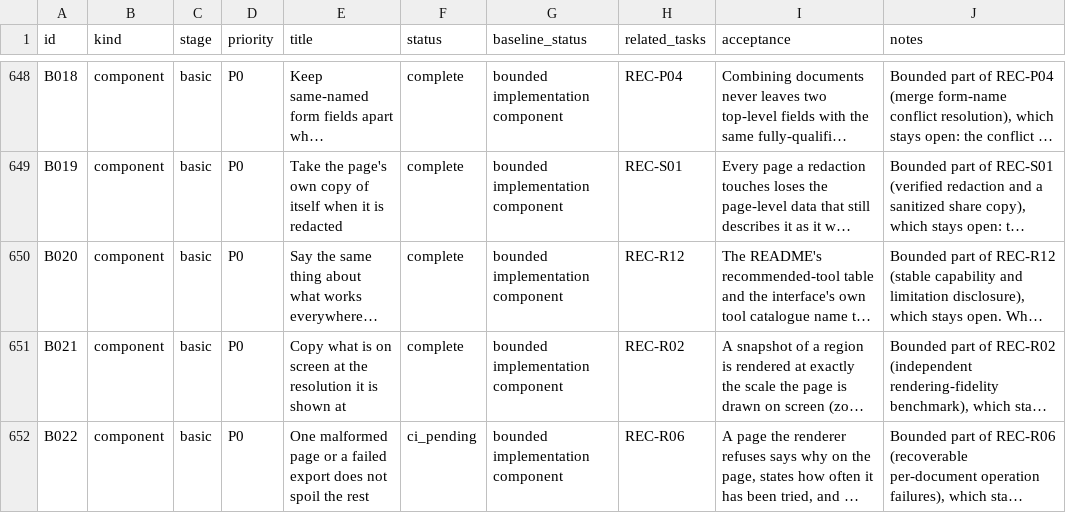
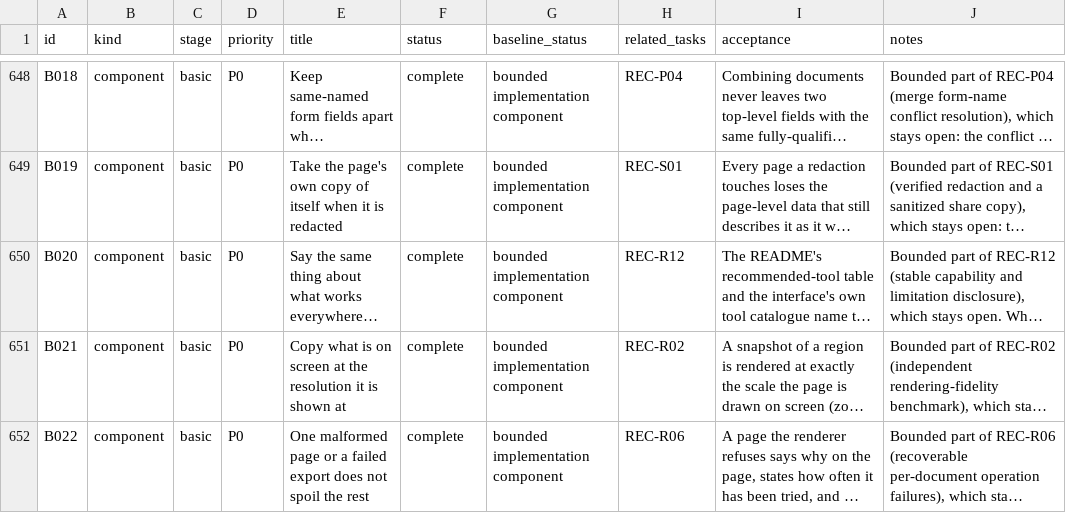
Before and after one commit to b-lincko/linkco-pdf, a CSV file: docs/implementation/TODO.csv, drawn as a sheet; only a part is shown, gaps mark what is left out; long unchanged cells end in …; the diff names each change by its address in the sheet, - before the commit and + after, or states it on an @@ line.

Commit message:
Record B022's verification
All five workflows passed at 3679df3. CI found four faults on the way and
each is written down in the ledger: the twenty in-crate queue-test call
sites did not name the frame clock, the sixteen edited translation
catalogues needed their recorded SHA-256s, and the new test asserted
against its own scaffolding twice — a result is stamped with the frame's
clock, and the refusal closure carried the first request rather than the
one it answered.

Co-authored-by: arena-agent <297053741+arena-agent@users.noreply.github.com>

```diff
--- a/docs/implementation/TODO.csv
+++ b/docs/implementation/TODO.csv
-F652 (status): ci_pending
+F652 (status): complete
```
Also changed, not shown: 2 other files.
